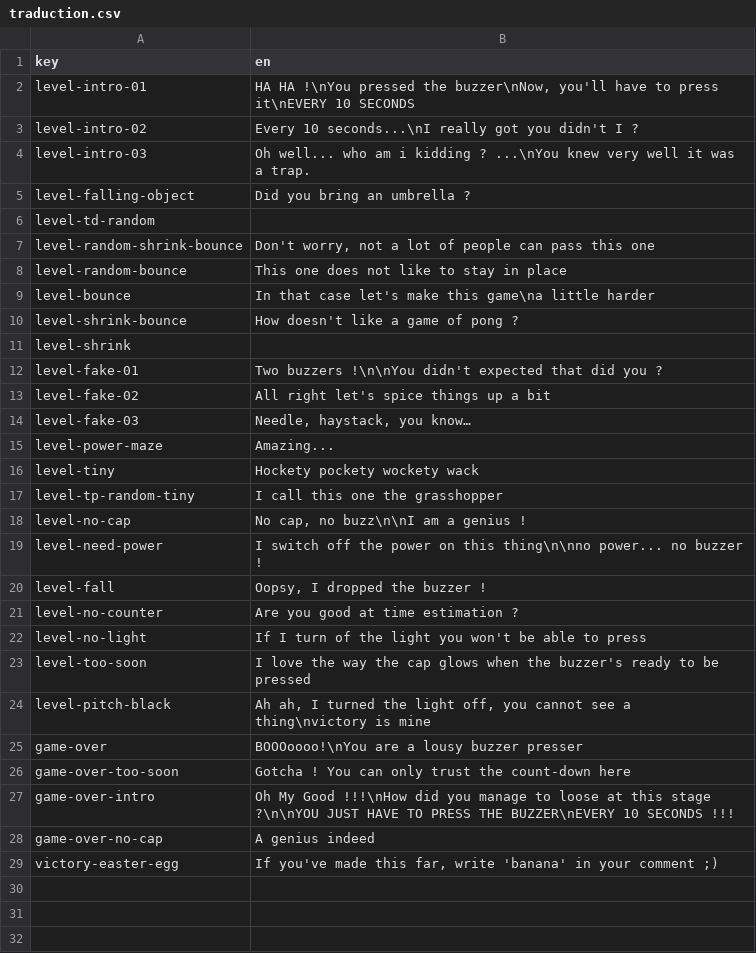
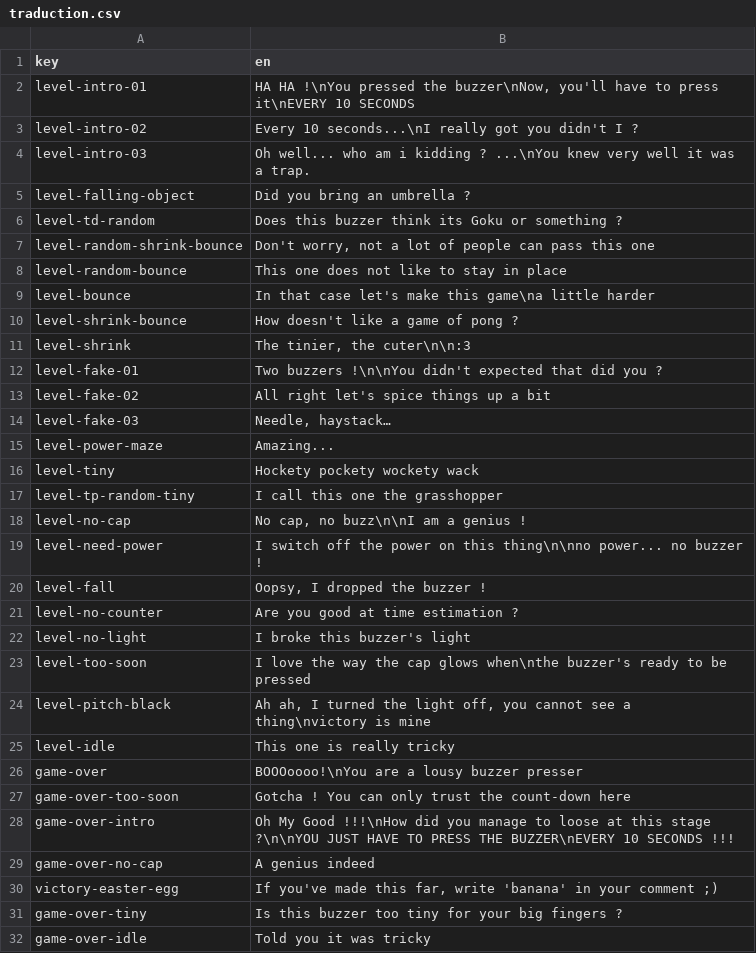
Before and after one commit to Eptwalabha/ld51, a CSV file: assets/trad/traduction.csv, drawn as a sheet.

Commit message:
trad

```diff
--- a/assets/trad/traduction.csv
+++ b/assets/trad/traduction.csv
@@ -5,3 +5,3 @@
 "level-falling-object"	"Did you bring an umbrella ?"
-"level-td-random"	
+"level-td-random"	"Does this buzzer think its Goku or something ?"
 "level-random-shrink-bounce"	"Don't worry, not a lot of people can pass this one"
@@ -10,6 +10,6 @@
 "level-shrink-bounce"	"How doesn't like a game of pong ?"
-"level-shrink"	
+"level-shrink"	"The tinier, the cuter\n\n:3"
 "level-fake-01"	"Two buzzers !\n\nYou didn't expected that did you ?"
 "level-fake-02"	"All right let's spice things up a bit"
-"level-fake-03"	"Needle, haystack, you know…"
+"level-fake-03"	"Needle, haystack…"
 "level-power-maze"	"Amazing..."
@@ -21,5 +21,6 @@
 "level-no-counter"	"Are you good at time estimation ?"
-"level-no-light"	"If I turn of the light you won't be able to press"
-"level-too-soon"	"I love the way the cap glows when the buzzer's ready to be pressed "
+"level-no-light"	"I broke this buzzer's light"
+"level-too-soon"	"I love the way the cap glows when\nthe buzzer's ready to be pressed "
 "level-pitch-black"	"Ah ah, I turned the light off, you cannot see a thing\nvictory is mine"
+"level-idle"	"This one is really tricky"
 "game-over"	"BOOOoooo!\nYou are a lousy buzzer presser"
@@ -29 +30,3 @@
 "victory-easter-egg"	"If you've made this far, write 'banana' in your comment ;)"
+"game-over-tiny"	"Is this buzzer too tiny for your big fingers ?"
+"game-over-idle"	"Told you it was tricky"
```
Also changed, not shown: 1 other file.
